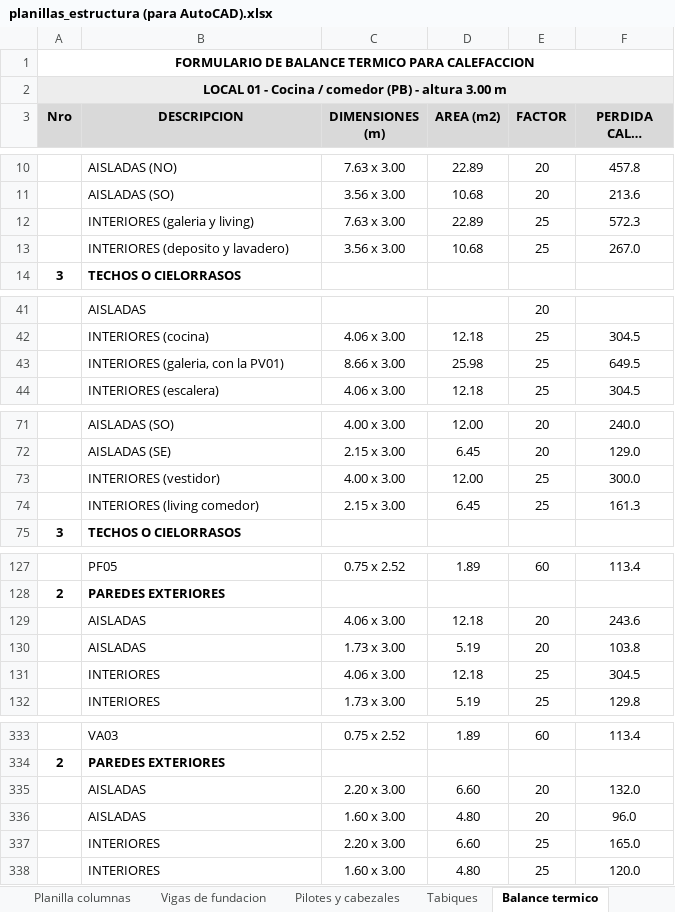
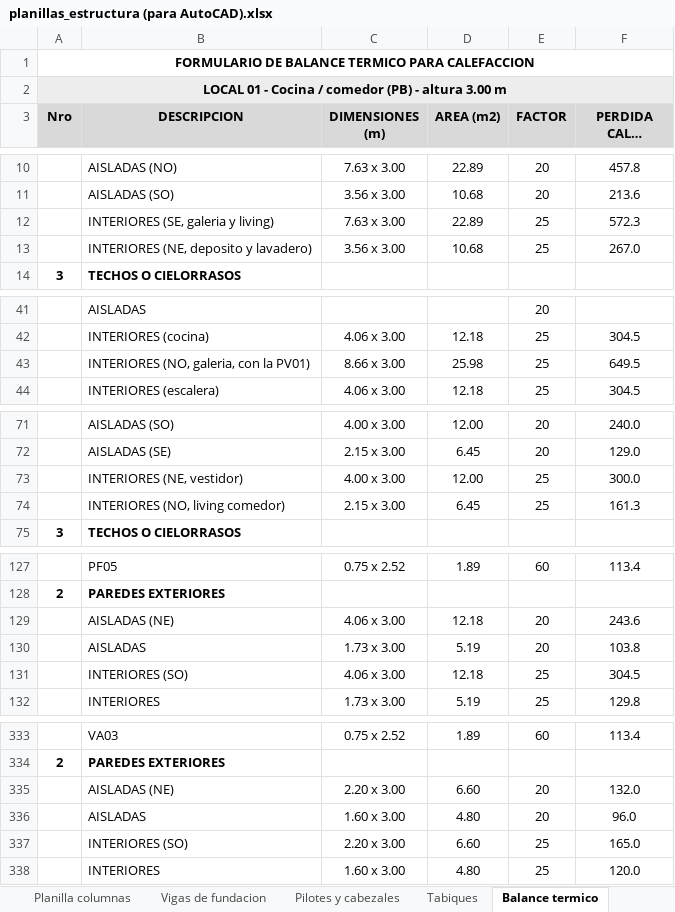
Before and after one commit to LoloMelia/tareas-claude, an Excel workbook: planillas/planillas_estructura (para AutoCAD).xlsx, sheet Balance termico, drawn as a sheet; only a part is shown, gaps mark what is left out; long unchanged cells end in …; values as stored, in another font and other column widths than the file's, no borders; the diff covers the shown part only; the diff names each change by its address in the sheet, - before the commit and + after, or states it on an @@ line.

```diff
--- a/planillas/planillas_estructura (para AutoCAD).xlsx (sheet Balance termico)
+++ b/planillas/planillas_estructura (para AutoCAD).xlsx (sheet Balance termico)
-B12 (DESCRIPCION): INTERIORES (galeria y living)
+B12 (DESCRIPCION): INTERIORES (SE, galeria y living)
-B13 (DESCRIPCION): INTERIORES (deposito y lavadero)
+B13 (DESCRIPCION): INTERIORES (NE, deposito y lavadero)
-B43 (DESCRIPCION): INTERIORES (galeria, con la PV01)
+B43 (DESCRIPCION): INTERIORES (NO, galeria, con la PV01)
-B73 (DESCRIPCION): INTERIORES (vestidor)
+B73 (DESCRIPCION): INTERIORES (NE, vestidor)
-B74 (DESCRIPCION): INTERIORES (living comedor)
+B74 (DESCRIPCION): INTERIORES (NO, living comedor)
-B129 (DESCRIPCION): AISLADAS
+B129 (DESCRIPCION): AISLADAS (NE)
-B131 (DESCRIPCION): INTERIORES
+B131 (DESCRIPCION): INTERIORES (SO)
-B335 (DESCRIPCION): AISLADAS
+B335 (DESCRIPCION): AISLADAS (NE)
-B337 (DESCRIPCION): INTERIORES
+B337 (DESCRIPCION): INTERIORES (SO)
```
Also changed, not shown: 3 edited cells elsewhere in this sheet, 2 other files.
